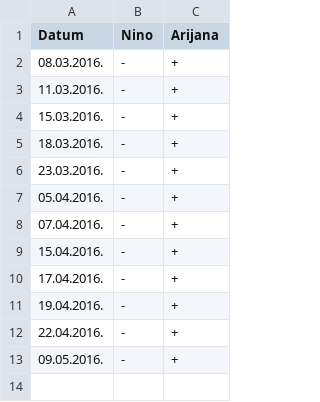
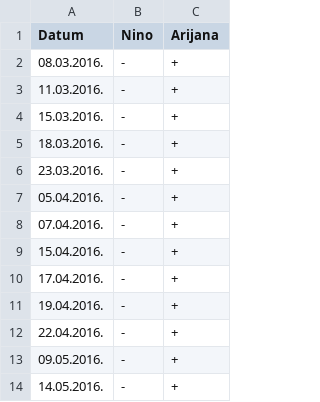
Before and after one commit to ArijanaBrlek/Gym, a CSV file: db.csv, drawn as a sheet; the diff names each change by its address in the sheet, - before the commit and + after, or states it on an @@ line.

```diff
--- a/db.csv
+++ b/db.csv
+row 14: 14.05.2016. | - | +
```
Also changed, not shown: 1 other file.
